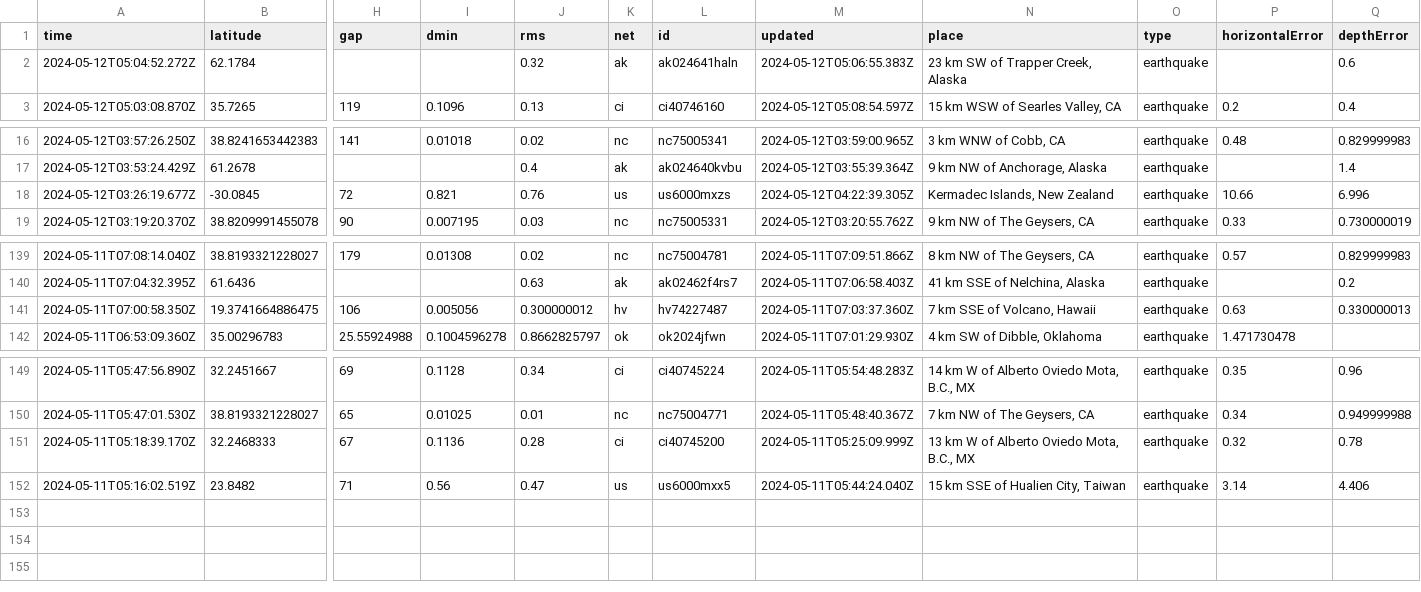
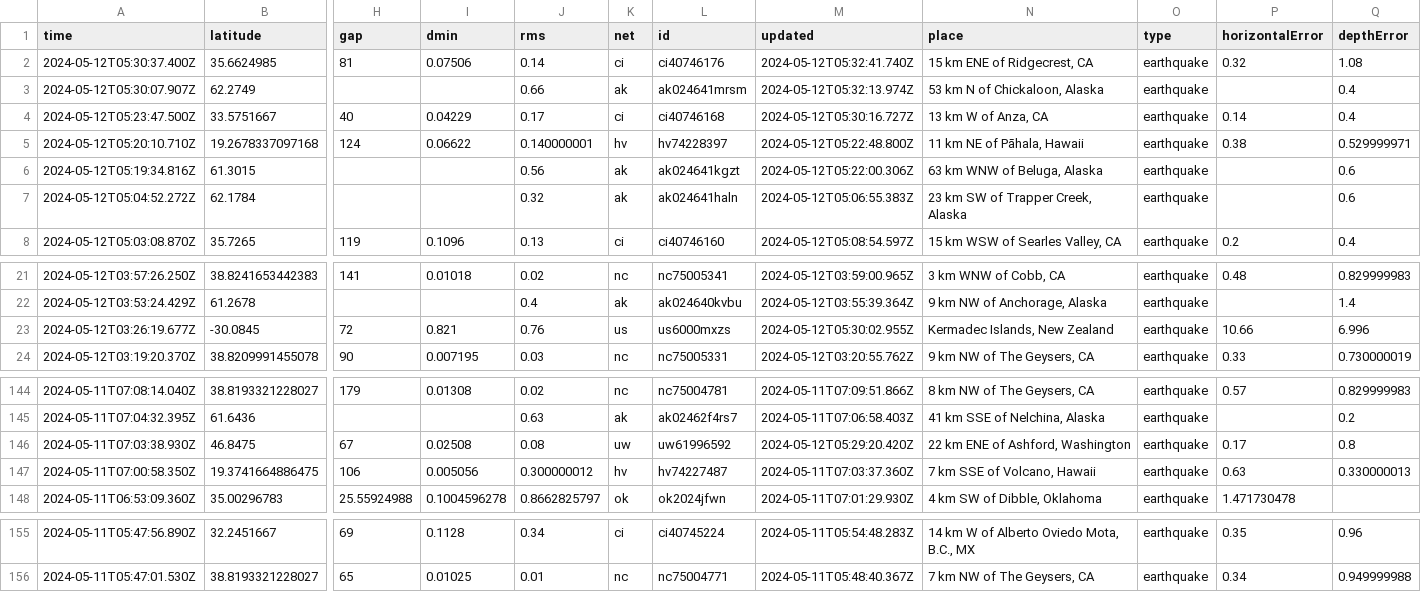
Before and after one commit to carlappen/nicar23-github-actions, a CSV file: usgs_current.csv, drawn as a sheet; only a part is shown, gaps mark what is left out; removed rows and columns are numbered as before the commit, all else as after; rows hold the shown columns only; the diff names each change by its address in the sheet, - before the commit and + after, or states it on an @@ line.

```diff
--- a/usgs_current.csv
+++ b/usgs_current.csv
+row 2: 2024-05-12T05:30:37.400Z | 35.6624985 | 81 | 0.07506 | 0.14 | ci | ci40746176 | 2024-05-12T05:32:41.740Z | 15 km ENE of Ridgecrest, CA | earthquake | 0.32 | 1.08
+row 3: 2024-05-12T05:30:07.907Z | 62.2749 |  |  | 0.66 | ak | ak024641mrsm | 2024-05-12T05:32:13.974Z | 53 km N of Chickaloon, Alaska | earthquake |  | 0.4
+row 4: 2024-05-12T05:23:47.500Z | 33.5751667 | 40 | 0.04229 | 0.17 | ci | ci40746168 | 2024-05-12T05:30:16.727Z | 13 km W of Anza, CA | earthquake | 0.14 | 0.4
+row 5: 2024-05-12T05:20:10.710Z | 19.2678337097168 | 124 | 0.06622 | 0.140000001 | hv | hv74228397 | 2024-05-12T05:22:48.800Z | 11 km NE of Pāhala, Hawaii | earthquake | 0.38 | 0.529999971
+row 6: 2024-05-12T05:19:34.816Z | 61.3015 |  |  | 0.56 | ak | ak024641kgzt | 2024-05-12T05:22:00.306Z | 63 km WNW of Beluga, Alaska | earthquake |  | 0.6
-M23 (updated): 2024-05-12T04:22:39.305Z
+M23 (updated): 2024-05-12T05:30:02.955Z
+row 146: 2024-05-11T07:03:38.930Z | 46.8475 | 67 | 0.02508 | 0.08 | uw | uw61996592 | 2024-05-12T05:29:20.420Z | 22 km ENE of Ashford, Washington | earthquake | 0.17 | 0.8
-row 151: 2024-05-11T05:18:39.170Z | 32.2468333 | 67 | 0.1136 | 0.28 | ci | ci40745200 | 2024-05-11T05:25:09.999Z | 13 km W of Alberto Oviedo Mota, B.C., MX | earthquake | 0.32 | 0.78
-row 152: 2024-05-11T05:16:02.519Z | 23.8482 | 71 | 0.56 | 0.47 | us | us6000mxx5 | 2024-05-11T05:44:24.040Z | 15 km SSE of Hualien City, Taiwan | earthquake | 3.14 | 4.406
```
